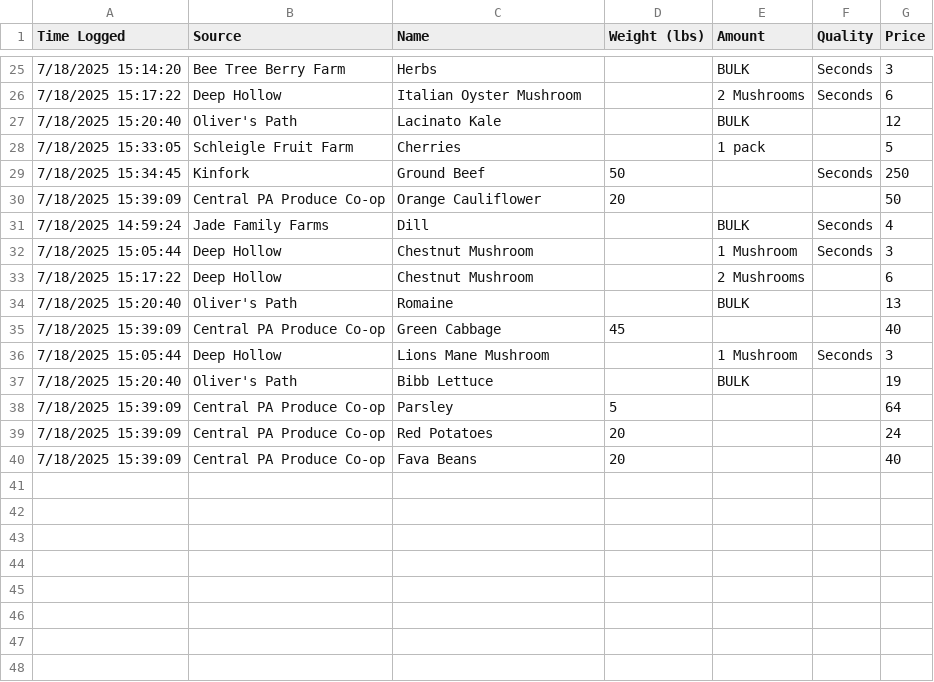
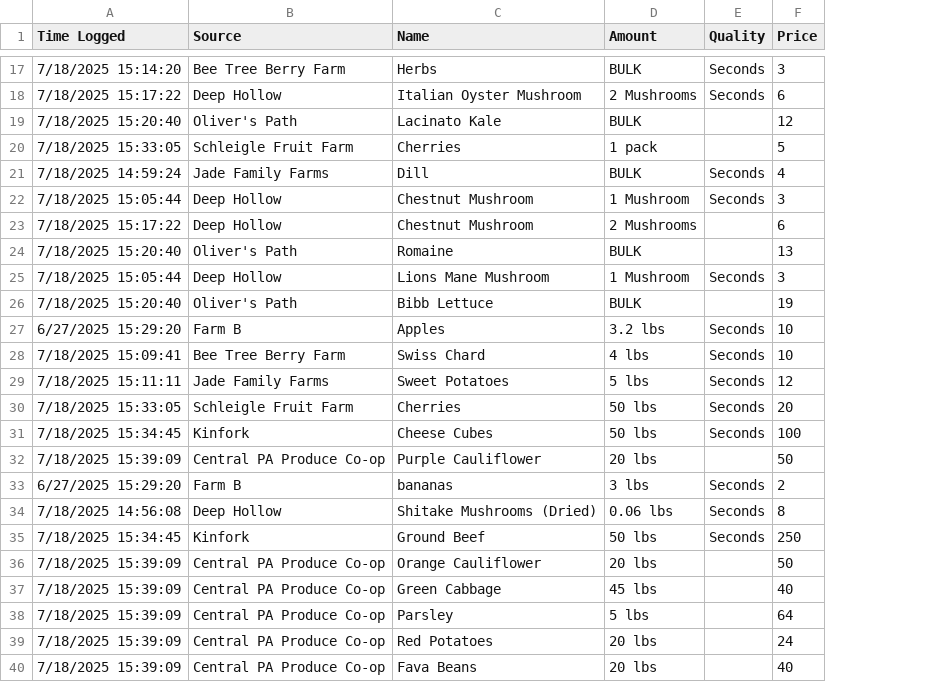
Before and after one commit to Domistreng/taprootsGleaningFormCleaner, a CSV file: data/processed/WideFormCleaned.csv, drawn as a sheet; only a part is shown, gaps mark what is left out; removed rows and columns are numbered as before the commit, all else as after; the diff covers the shown part only; the diff names each change by its address in the sheet, - before the commit and + after, or states it on an @@ line.

Commit message:
Fixed amount & weights

```diff
--- a/data/processed/WideFormCleaned.csv
+++ b/data/processed/WideFormCleaned.csv
-column D (Weight (lbs)), rows 38-40: 5 | 20 | 20
-row 29: 7/18/2025 15:34:45 | Kinfork | Ground Beef | 50 |  | Seconds | 250
-row 30: 7/18/2025 15:39:09 | Central PA Produce Co-op | Orange Cauliflower | 20 |  |  | 50
-row 35: 7/18/2025 15:39:09 | Central PA Produce Co-op | Green Cabbage | 45 |  |  | 40
+row 27: 6/27/2025 15:29:20 | Farm B | Apples | 3.2 lbs | Seconds | 10
+row 28: 7/18/2025 15:09:41 | Bee Tree Berry Farm | Swiss Chard | 4 lbs | Seconds | 10
+row 29: 7/18/2025 15:11:11 | Jade Family Farms | Sweet Potatoes | 5 lbs | Seconds | 12
+row 30: 7/18/2025 15:33:05 | Schleigle Fruit Farm | Cherries | 50 lbs | Seconds | 20
+row 31: 7/18/2025 15:34:45 | Kinfork | Cheese Cubes | 50 lbs | Seconds | 100
+row 32: 7/18/2025 15:39:09 | Central PA Produce Co-op | Purple Cauliflower | 20 lbs |  | 50
+row 33: 6/27/2025 15:29:20 | Farm B | bananas | 3 lbs | Seconds | 2
+row 34: 7/18/2025 14:56:08 | Deep Hollow | Shitake Mushrooms (Dried) | 0.06 lbs | Seconds | 8
+row 35: 7/18/2025 15:34:45 | Kinfork | Ground Beef | 50 lbs | Seconds | 250
+row 36: 7/18/2025 15:39:09 | Central PA Produce Co-op | Orange Cauliflower | 20 lbs |  | 50
+row 37: 7/18/2025 15:39:09 | Central PA Produce Co-op | Green Cabbage | 45 lbs |  | 40
-D38 (Amount): (empty)
+D38 (Amount): 5 lbs
-D39:D40 (Amount): (empty)
+D39:D40 (Amount): 20 lbs
```
Also changed, not shown: 8 removed rows elsewhere in this file, 2 other files.
